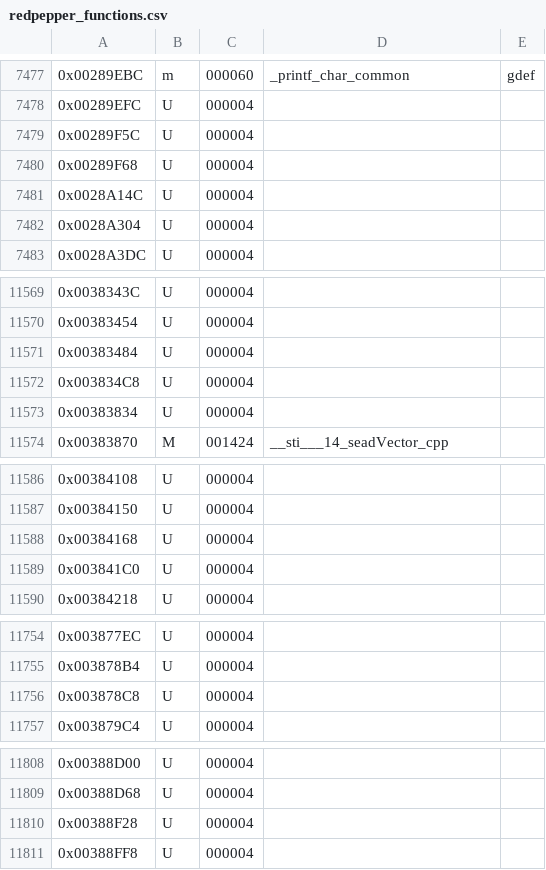
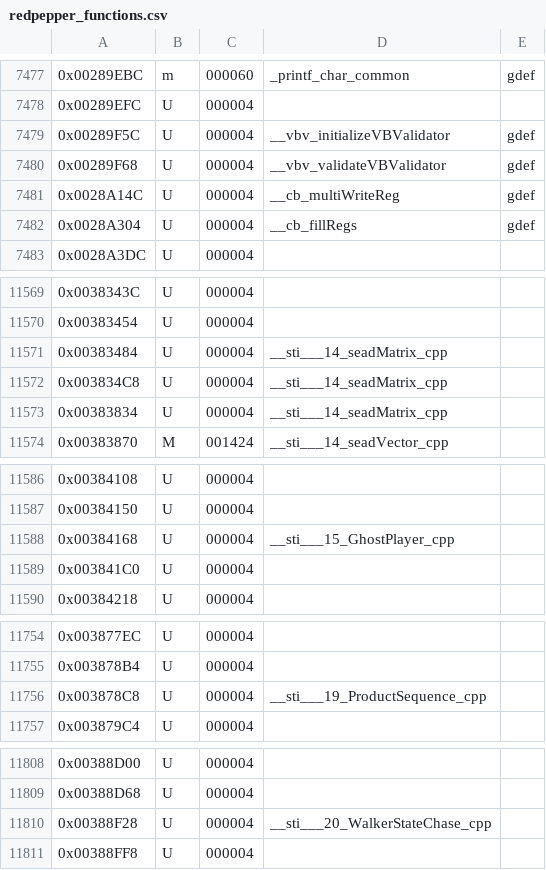
Before and after one commit to Moddimation/RedPepper, a CSV file: data/ver/eu/redpepper_functions.csv, drawn as a sheet; only a part is shown, gaps mark what is left out; the diff covers the shown part only.

```diff
--- a/data/ver/eu/redpepper_functions.csv
+++ b/data/ver/eu/redpepper_functions.csv
@@ -7478,6 +7478,6 @@
 0x00289EFC,U,000004,,
-0x00289F5C,U,000004,,
-0x00289F68,U,000004,,
-0x0028A14C,U,000004,,
-0x0028A304,U,000004,,
+0x00289F5C,U,000004,__vbv_initializeVBValidator,gdef
+0x00289F68,U,000004,__vbv_validateVBValidator,gdef
+0x0028A14C,U,000004,__cb_multiWriteReg,gdef
+0x0028A304,U,000004,__cb_fillRegs,gdef
 0x0028A3DC,U,000004,,
@@ -11570,5 +11570,5 @@
 0x00383454,U,000004,,
-0x00383484,U,000004,,
-0x003834C8,U,000004,,
-0x00383834,U,000004,,
+0x00383484,U,000004,__sti___14_seadMatrix_cpp,
+0x003834C8,U,000004,__sti___14_seadMatrix_cpp,
+0x00383834,U,000004,__sti___14_seadMatrix_cpp,
 0x00383870,M,001424,__sti___14_seadVector_cpp,
@@ -11587,3 +11587,3 @@
 0x00384150,U,000004,,
-0x00384168,U,000004,,
+0x00384168,U,000004,__sti___15_GhostPlayer_cpp,
 0x003841C0,U,000004,,
@@ -11755,3 +11755,3 @@
 0x003878B4,U,000004,,
-0x003878C8,U,000004,,
+0x003878C8,U,000004,__sti___19_ProductSequence_cpp,
 0x003879C4,U,000004,,
@@ -11809,3 +11809,3 @@
 0x00388D68,U,000004,,
-0x00388F28,U,000004,,
+0x00388F28,U,000004,__sti___20_WalkerStateChase_cpp,
 0x00388FF8,U,000004,,
```
Also changed, not shown: 73 edited cells elsewhere in this file, 7 other files.
